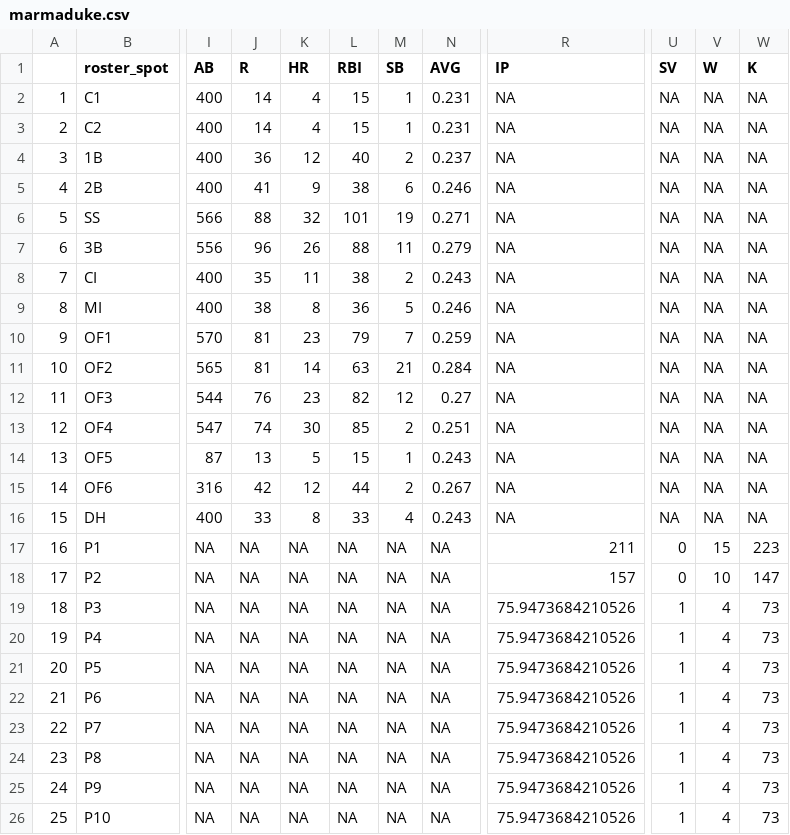
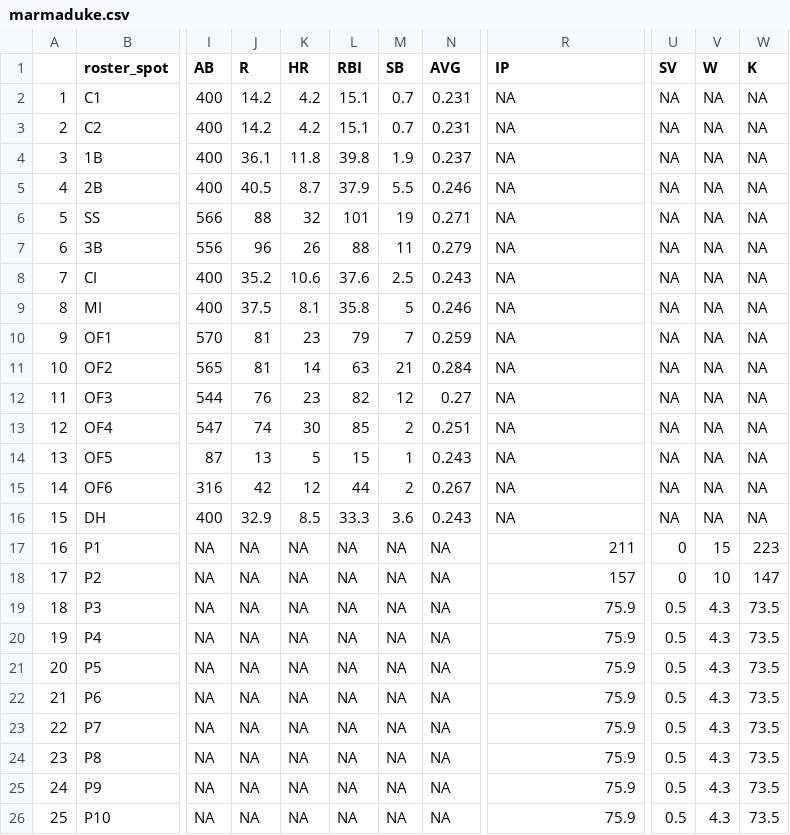
Before and after one commit to seanwllms/Fantasy2020, a CSV file: results/marmaduke.csv, drawn as a sheet; only a part is shown, gaps mark what is left out; the diff names each change by its address in the sheet, - before the commit and + after, or states it on an @@ line.

```diff
--- a/results/marmaduke.csv
+++ b/results/marmaduke.csv
-J2:J3 (R): 14
+J2:J3 (R): 14.2
-K2:K3 (HR): 4
+K2:K3 (HR): 4.2
-L2:L3 (RBI): 15
+L2:L3 (RBI): 15.1
-M2:M3 (SB): 1
+M2:M3 (SB): 0.7
-J4 (R): 36
+J4 (R): 36.1
-K4 (HR): 12
+K4 (HR): 11.8
-L4 (RBI): 40
+L4 (RBI): 39.8
-M4 (SB): 2
+M4 (SB): 1.9
-J5 (R): 41
+J5 (R): 40.5
-K5 (HR): 9
+K5 (HR): 8.7
-L5 (RBI): 38
+L5 (RBI): 37.9
-M5 (SB): 6
+M5 (SB): 5.5
-J8 (R): 35
+J8 (R): 35.2
-K8 (HR): 11
+K8 (HR): 10.6
-L8 (RBI): 38
+L8 (RBI): 37.6
-M8 (SB): 2
+M8 (SB): 2.5
-J9 (R): 38
+J9 (R): 37.5
-K9 (HR): 8
+K9 (HR): 8.1
-L9 (RBI): 36
+L9 (RBI): 35.8
-J16 (R): 33
+J16 (R): 32.9
-K16 (HR): 8
+K16 (HR): 8.5
-L16 (RBI): 33
+L16 (RBI): 33.3
-M16 (SB): 4
+M16 (SB): 3.6
-R19:R26 (IP): 75.9473684210526
+R19:R26 (IP): 75.9
-U19:U26 (SV): 1
+U19:U26 (SV): 0.5
-V19:V26 (W): 4
+V19:V26 (W): 4.3
-W19:W26 (K): 73
+W19:W26 (K): 73.5
```
Also changed, not shown: results/pasadena.csv, results/standings.csv, 4 other files.
